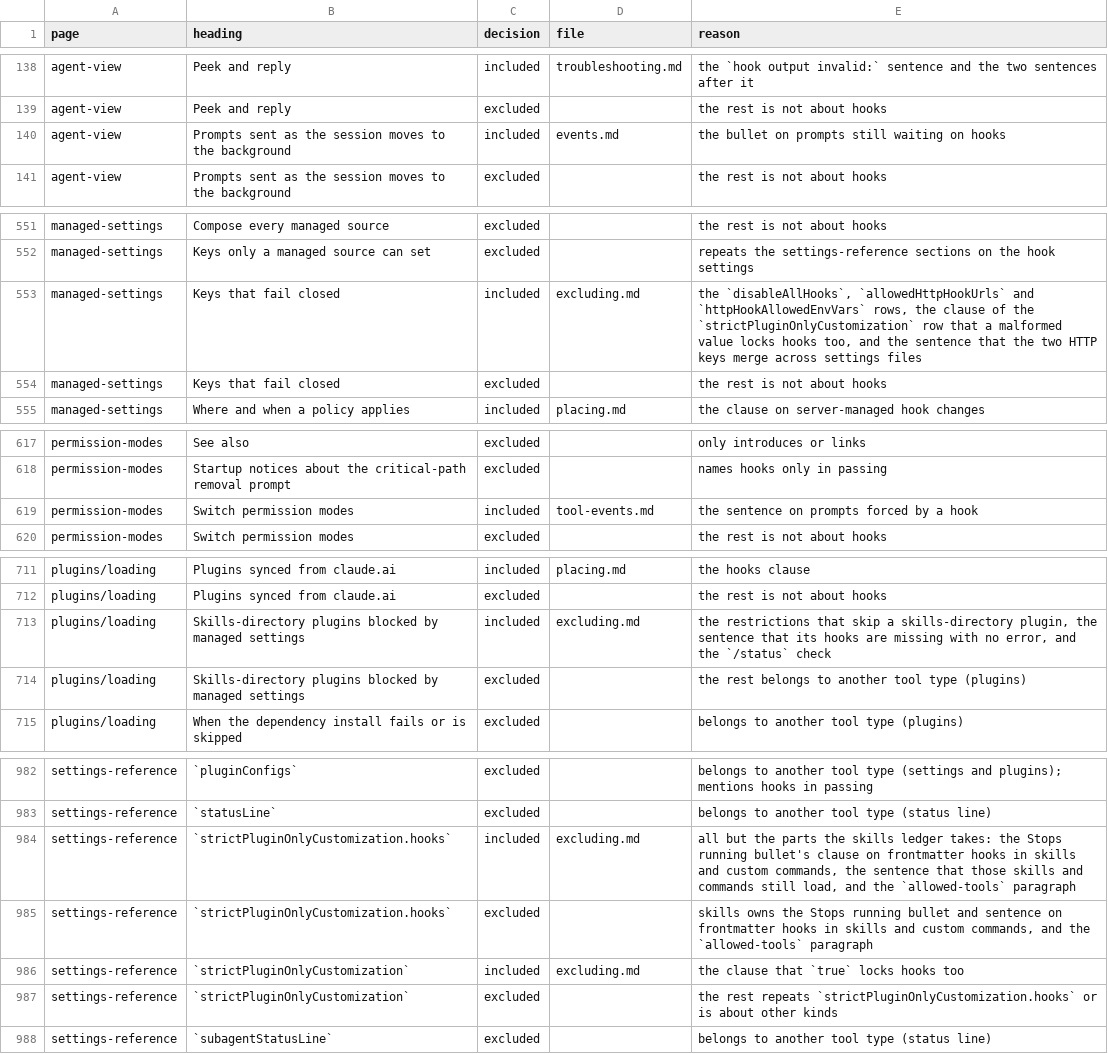
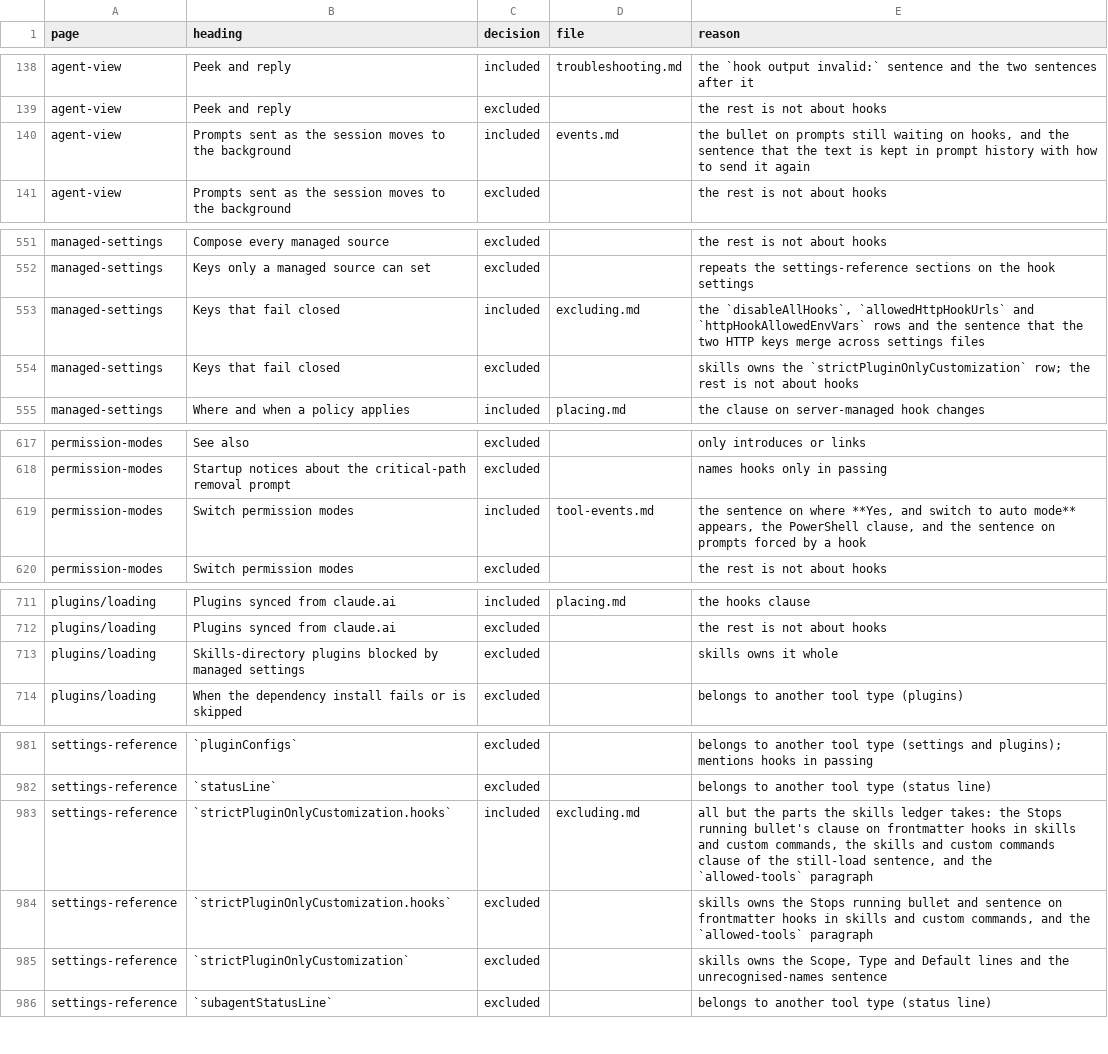
Before and after one commit to jakec-dev/jakec-dev-marketplace, a TSV file: maintenance/ledger/hooks.tsv, drawn as a sheet; only a part is shown, gaps mark what is left out; the diff covers the shown part only.

Commit message:
fix: apply the hooks reference review findings

```diff
--- a/maintenance/ledger/hooks.tsv
+++ b/maintenance/ledger/hooks.tsv
@@ -139,3 +139,3 @@ agent-view	Peek and reply	included	troubleshooting.md	the `hook output invalid:`
 agent-view	Peek and reply	excluded		the rest is not about hooks
-agent-view	Prompts sent as the session moves to the background	included	events.md	the bullet on prompts still waiting on hooks
+agent-view	Prompts sent as the session moves to the background	included	events.md	the bullet on prompts still waiting on hooks, and the sentence that the text is kept in prompt history with how to send it again
 agent-view	Prompts sent as the session moves to the background	excluded		the rest is not about hooks
@@ -552,4 +552,4 @@ managed-settings	Compose every managed source	excluded		the rest is not about ho
 managed-settings	Keys only a managed source can set	excluded		repeats the settings-reference sections on the hook settings
-managed-settings	Keys that fail closed	included	excluding.md	the `disableAllHooks`, `allowedHttpHookUrls` and `httpHookAllowedEnvVars` rows, the clause of the `strictPluginOnlyCustomization` row that a malformed value locks hooks too, and the sentence that the two HTTP keys merge across settings files
-managed-settings	Keys that fail closed	excluded		the rest is not about hooks
+managed-settings	Keys that fail closed	included	excluding.md	the `disableAllHooks`, `allowedHttpHookUrls` and `httpHookAllowedEnvVars` rows and the sentence that the two HTTP keys merge across settings files
+managed-settings	Keys that fail closed	excluded		skills owns the `strictPluginOnlyCustomization` row; the rest is not about hooks
 managed-settings	Where and when a policy applies	included	placing.md	the clause on server-managed hook changes
@@ -618,3 +618,3 @@ permission-modes	See also	excluded		only introduces or links
 permission-modes	Startup notices about the critical-path removal prompt	excluded		names hooks only in passing
-permission-modes	Switch permission modes	included	tool-events.md	the sentence on prompts forced by a hook
+permission-modes	Switch permission modes	included	tool-events.md	the sentence on where **Yes, and switch to auto mode** appears, the PowerShell clause, and the sentence on prompts forced by a hook
 permission-modes	Switch permission modes	excluded		the rest is not about hooks
@@ -712,4 +712,3 @@ plugins/loading	Plugins synced from claude.ai	included	placing.md	the hooks clau
 plugins/loading	Plugins synced from claude.ai	excluded		the rest is not about hooks
-plugins/loading	Skills-directory plugins blocked by managed settings	included	excluding.md	the restrictions that skip a skills-directory plugin, the sentence that its hooks are missing with no error, and the `/status` check
-plugins/loading	Skills-directory plugins blocked by managed settings	excluded		the rest belongs to another tool type (plugins)
+plugins/loading	Skills-directory plugins blocked by managed settings	excluded		skills owns it whole
 plugins/loading	When the dependency install fails or is skipped	excluded		belongs to another tool type (plugins)
@@ -983,6 +982,5 @@ settings-reference	`pluginConfigs`	excluded		belongs to another tool type (setti
 settings-reference	`statusLine`	excluded		belongs to another tool type (status line)
-settings-reference	`strictPluginOnlyCustomization.hooks`	included	excluding.md	all but the parts the skills ledger takes: the Stops running bullet's clause on frontmatter hooks in skills and custom commands, the sentence that those skills and commands still load, and the `allowed-tools` paragraph
+settings-reference	`strictPluginOnlyCustomization.hooks`	included	excluding.md	all but the parts the skills ledger takes: the Stops running bullet's clause on frontmatter hooks in skills and custom commands, the skills and custom commands clause of the still-load sentence, and the `allowed-tools` paragraph
 settings-reference	`strictPluginOnlyCustomization.hooks`	excluded		skills owns the Stops running bullet and sentence on frontmatter hooks in skills and custom commands, and the `allowed-tools` paragraph
-settings-reference	`strictPluginOnlyCustomization`	included	excluding.md	the clause that `true` locks hooks too
-settings-reference	`strictPluginOnlyCustomization`	excluded		the rest repeats `strictPluginOnlyCustomization.hooks` or is about other kinds
+settings-reference	`strictPluginOnlyCustomization`	excluded		skills owns the Scope, Type and Default lines and the unrecognised-names sentence
 settings-reference	`subagentStatusLine`	excluded		belongs to another tool type (status line)
```
Also changed, not shown: 2 edited cells elsewhere in this file, maintenance/ledger/skills.tsv, 7 other files.
